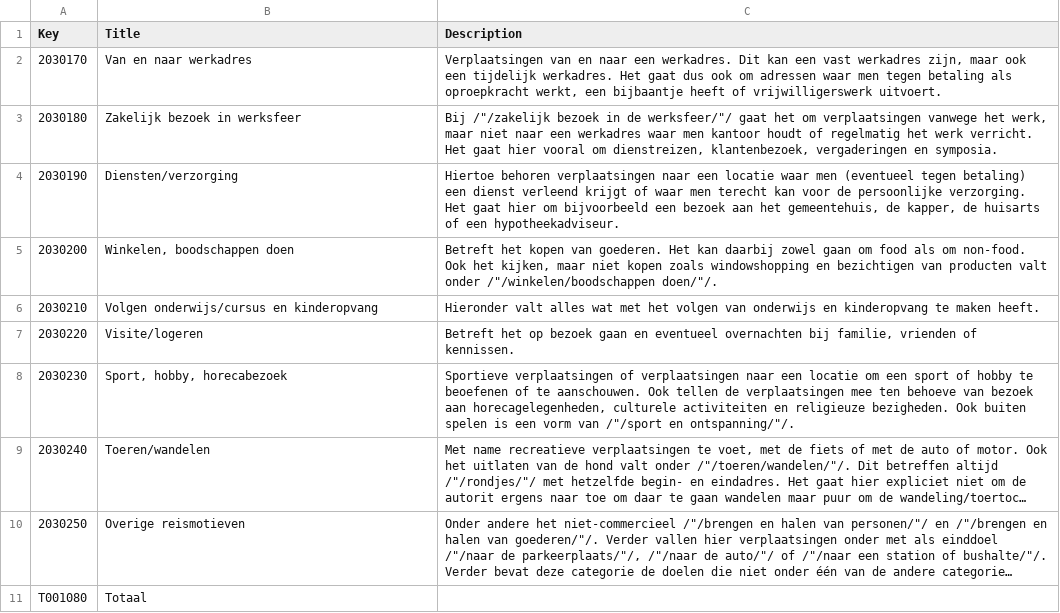
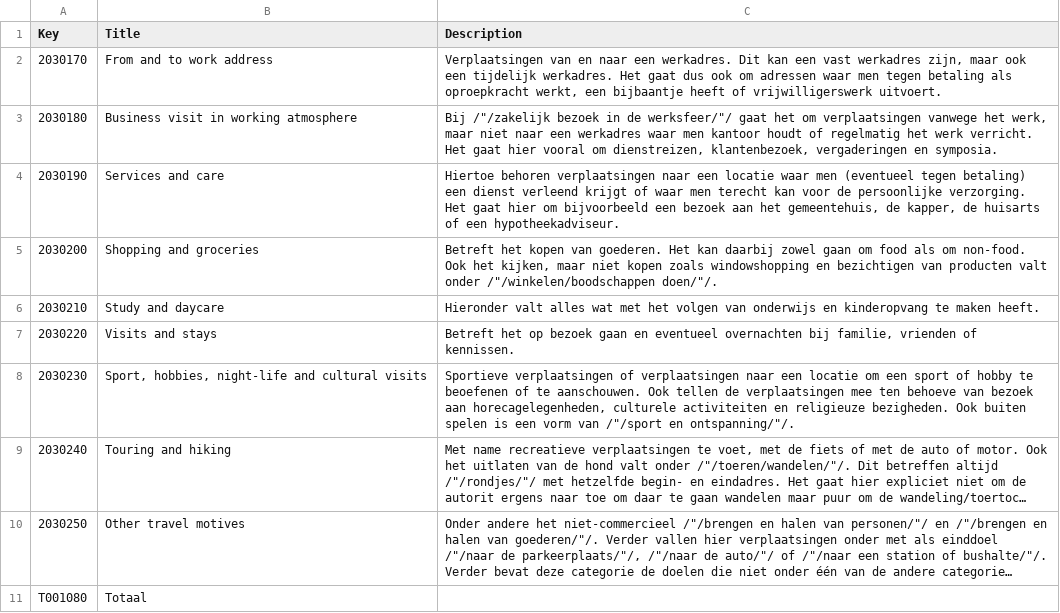
Before and after one commit to kirstenmaas/travel_behaviour_data, a CSV file: reismotief.csv, drawn as a sheet; long unchanged cells end in …; the diff names each change by its address in the sheet, - before the commit and + after, or states it on an @@ line.

```diff
--- a/reismotief.csv
+++ b/reismotief.csv
-B2 (Title): Van en naar werkadres
+B2 (Title): From and to work address
-B3 (Title): Zakelijk bezoek in werksfeer
+B3 (Title): Business visit in working atmosphere
-B4 (Title): Diensten/verzorging
+B4 (Title): Services and care
-B5 (Title): Winkelen, boodschappen doen
+B5 (Title): Shopping and groceries
-B6 (Title): Volgen onderwijs/cursus en kinderopvang
+B6 (Title): Study and daycare
-B7 (Title): Visite/logeren
+B7 (Title): Visits and stays
-B8 (Title): Sport, hobby, horecabezoek
+B8 (Title): Sport, hobbies, night-life and cultural visits
-B9 (Title): Toeren/wandelen
+B9 (Title): Touring and hiking
-B10 (Title): Overige reismotieven
+B10 (Title): Other travel motives
```
Also changed, not shown: regio.csv, vervoerwijze.csv, 1 other file.
